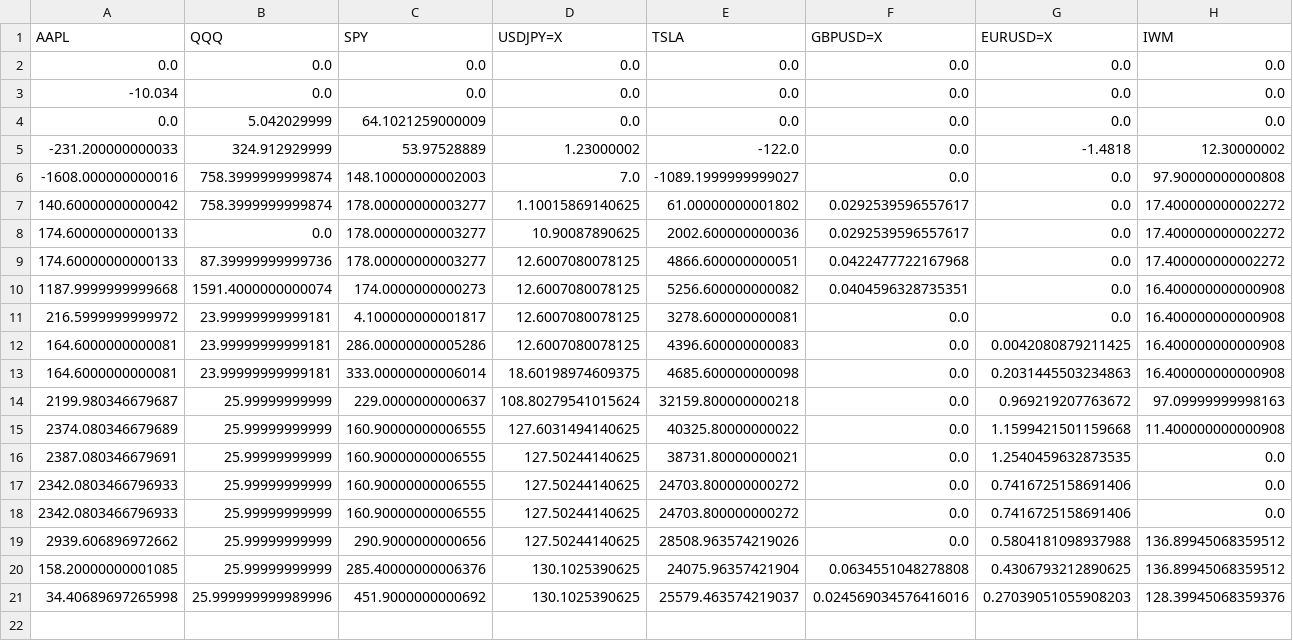
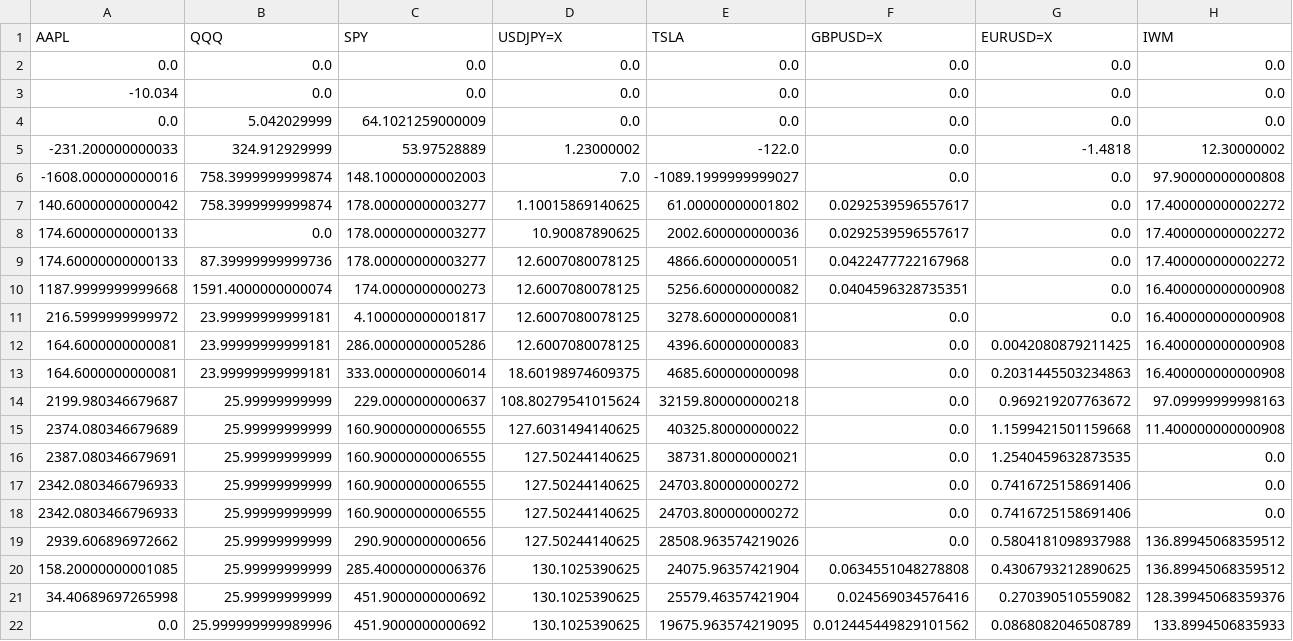
Before and after one commit to ayanopt/ayanopt, a CSV file: trading_performance.csv, drawn as a sheet; only a part is shown; rows hold the shown columns only; the diff names each change by its address in the sheet, - before the commit and + after, or states it on an @@ line.

```diff
--- a/trading_performance.csv
+++ b/trading_performance.csv
-B21 (QQQ): 25.999999999989996
+B21 (QQQ): 25.99999999999
-E21 (TSLA): 25579.463574219037
+E21 (TSLA): 25579.46357421904
-F21 (GBPUSD=X): 0.024569034576416016
+F21 (GBPUSD=X): 0.024569034576416
-G21 (EURUSD=X): 0.27039051055908203
+G21 (EURUSD=X): 0.270390510559082
+row 22: 0.0 | 25.999999999989996 | 451.9000000000692 | 130.1025390625 | 19675.963574219095 | 0.012445449829101562 | 0.0868082046508789 | 133.8994506835933
```
Also changed, not shown: 9 other files.
